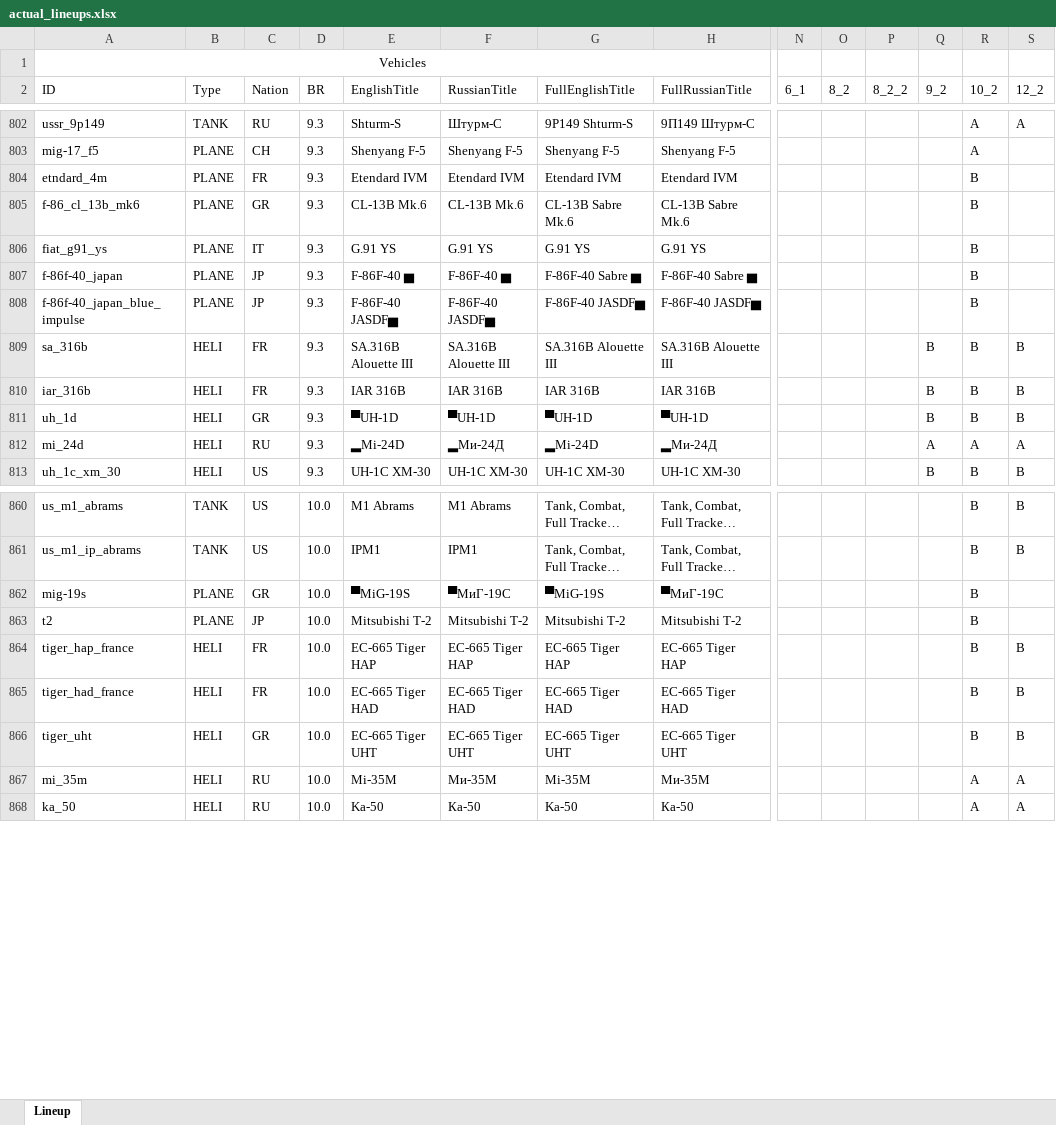
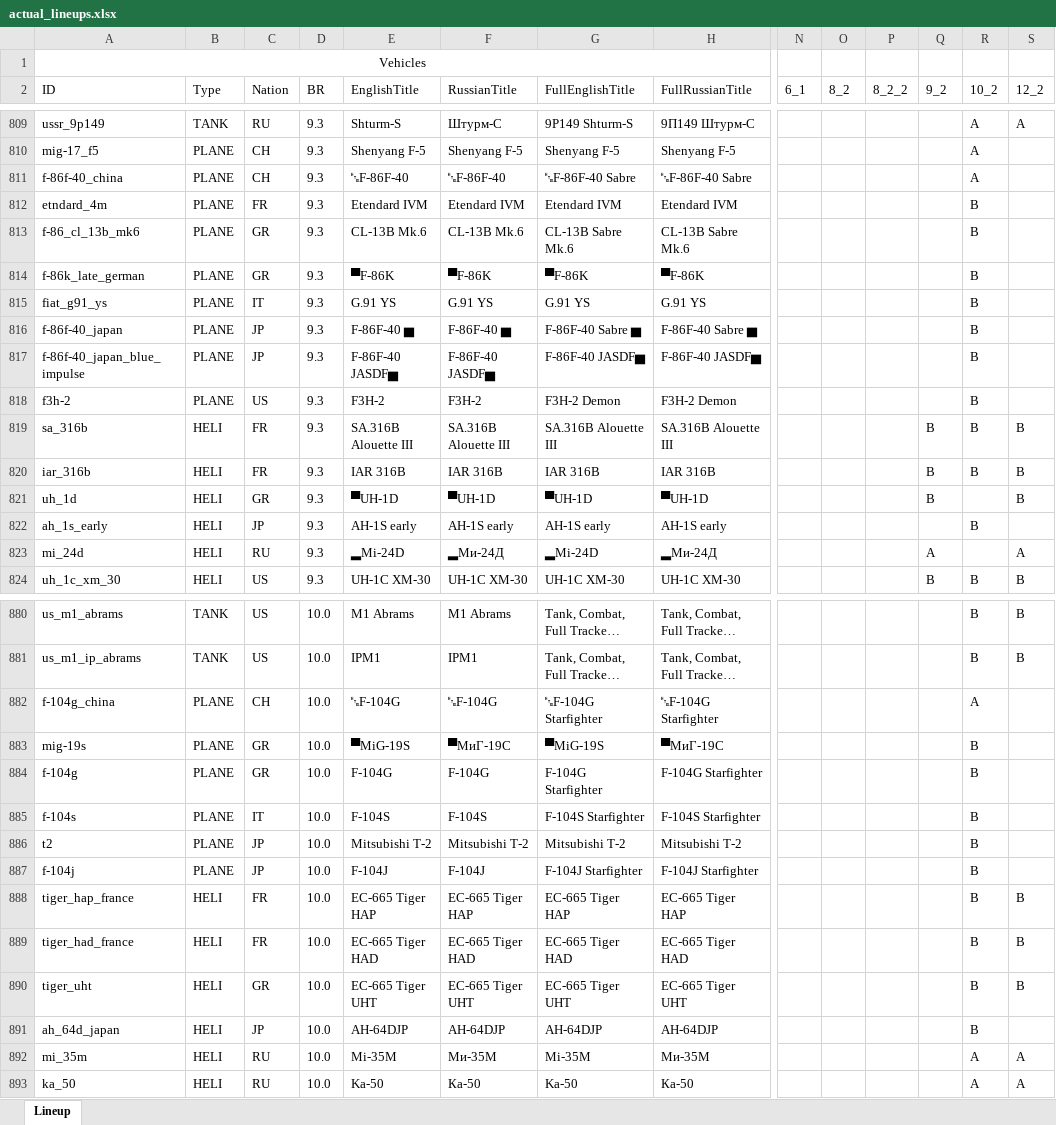
Before and after one commit to runaloop/ThunderSimLineup, an Excel workbook: actual_lineups.xlsx, sheet Lineup, drawn as a sheet; only a part is shown, gaps mark what is left out; long unchanged cells end in …; values as stored, in another font and other column widths than the file's, no borders; table styles not drawn; addresses are those after the commit; rows hold the shown columns only; the diff covers the shown part only; the diff names each change by its address in the sheet, - before the commit and + after, or states it on an @@ line.

Commit message:
Add: Actual lineup for 10_2, 1_1

```diff
--- a/actual_lineups.xlsx (sheet Lineup)
+++ b/actual_lineups.xlsx (sheet Lineup)
+row 811: f-86f-40_china | PLANE | CH | 9.3 | ␗F-86F-40 | ␗F-86F-40 | ␗F-86F-40 Sabre | ␗F-86F-40 Sabre |  |  |  |  | A
+row 814: f-86k_late_german | PLANE | GR | 9.3 | ▀F-86K | ▀F-86K | ▀F-86K | ▀F-86K |  |  |  |  | B
+row 818: f3h-2 | PLANE | US | 9.3 | F3H-2 | F3H-2 | F3H-2 Demon | F3H-2 Demon |  |  |  |  | B
-R821 (10_2): B
+R821 (10_2): (empty)
+row 822: ah_1s_early | HELI | JP | 9.3 | AH-1S early | AH-1S early | AH-1S early | AH-1S early |  |  |  |  | B
-R823 (10_2): A
+R823 (10_2): (empty)
+row 882: f-104g_china | PLANE | CH | 10.0 | ␗F-104G | ␗F-104G | ␗F-104G Starfighter | ␗F-104G Starfighter |  |  |  |  | A
+row 884: f-104g | PLANE | GR | 10.0 | F-104G | F-104G | F-104G Starfighter | F-104G Starfighter |  |  |  |  | B
+row 885: f-104s | PLANE | IT | 10.0 | F-104S | F-104S | F-104S Starfighter | F-104S Starfighter |  |  |  |  | B
+row 887: f-104j | PLANE | JP | 10.0 | F-104J | F-104J | F-104J Starfighter | F-104J Starfighter |  |  |  |  | B
+row 891: ah_64d_japan | HELI | JP | 10.0 | AH-64DJP | AH-64DJP | AH-64DJP | AH-64DJP |  |  |  |  | B
```
Also changed, not shown: 20 added rows, 29 removed rows and 62 edited cells elsewhere in this sheet, 3 other files.
